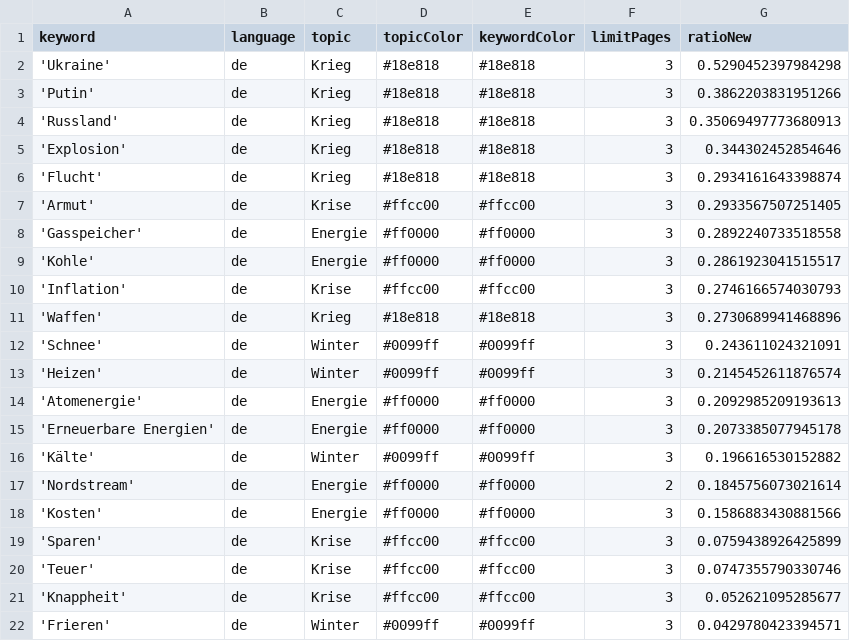
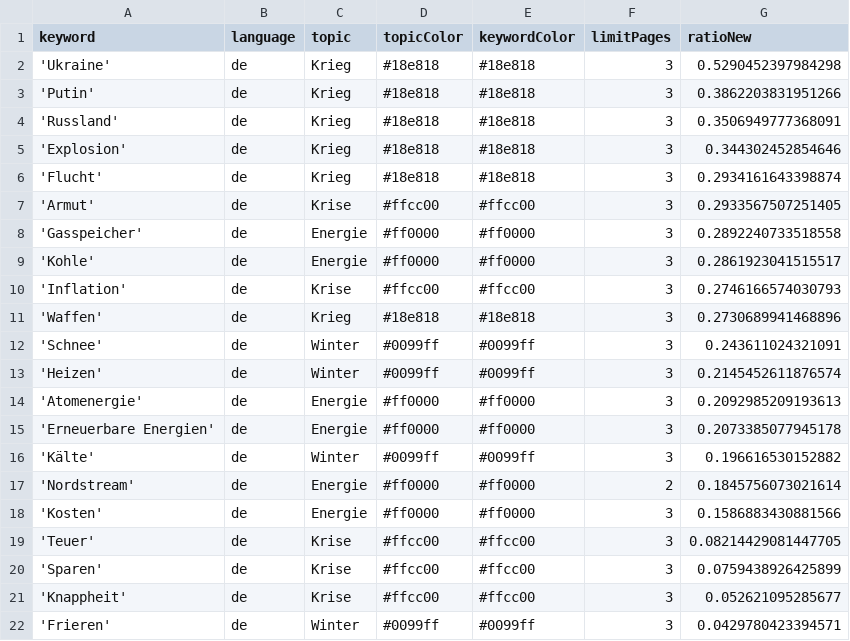
Before and after one commit to paularicarda-news/winterIsComing2, a CSV file: keywords.csv, drawn as a sheet.

```diff
--- a/keywords.csv
+++ b/keywords.csv
@@ -3,3 +3,3 @@ keyword,language,topic,topicColor,keywordColor,limitPages,ratioNew
 'Putin',de,Krieg,#18e818,#18e818,3,0.3862203831951266
-'Russland',de,Krieg,#18e818,#18e818,3,0.35069497773680913
+'Russland',de,Krieg,#18e818,#18e818,3,0.3506949777368091
 'Explosion',de,Krieg,#18e818,#18e818,3,0.344302452854646
@@ -18,4 +18,4 @@ keyword,language,topic,topicColor,keywordColor,limitPages,ratioNew
 'Kosten',de,Energie,#ff0000,#ff0000,3,0.1586883430881566
+'Teuer',de,Krise,#ffcc00,#ffcc00,3,0.08214429081447705
 'Sparen',de,Krise,#ffcc00,#ffcc00,3,0.0759438926425899
-'Teuer',de,Krise,#ffcc00,#ffcc00,3,0.0747355790330746
 'Knappheit',de,Krise,#ffcc00,#ffcc00,3,0.052621095285677
```
Also changed, not shown: csv/news_2023_07.csv.
